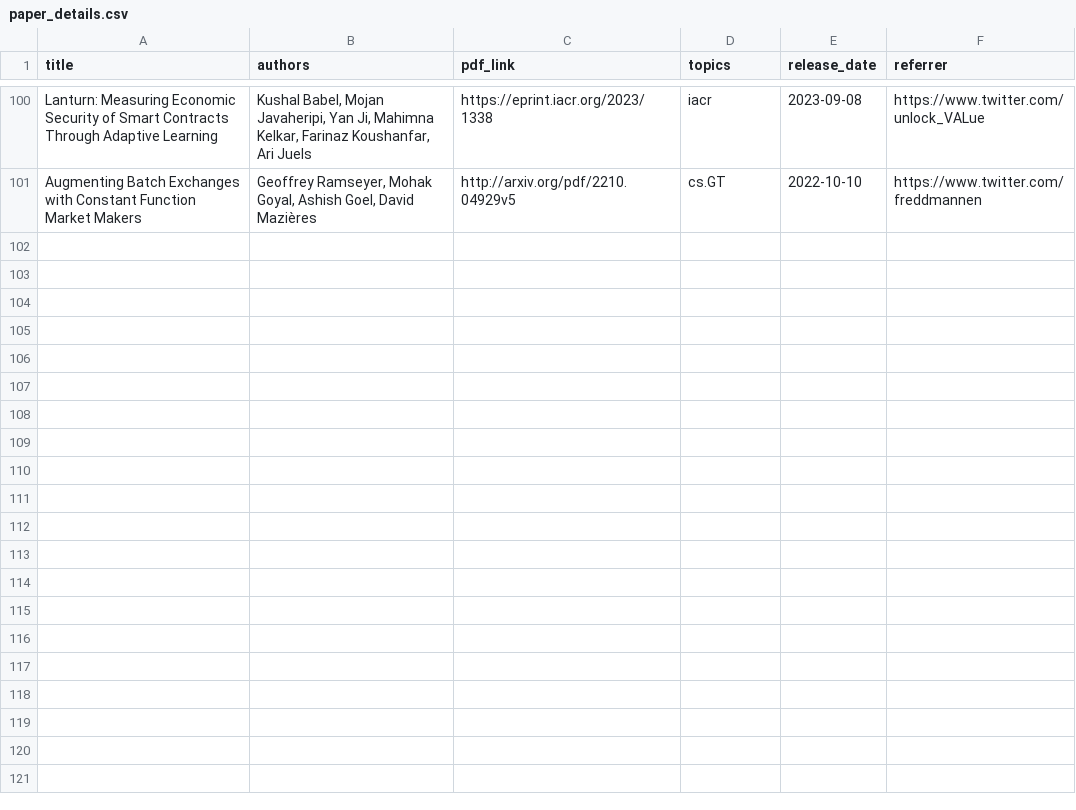
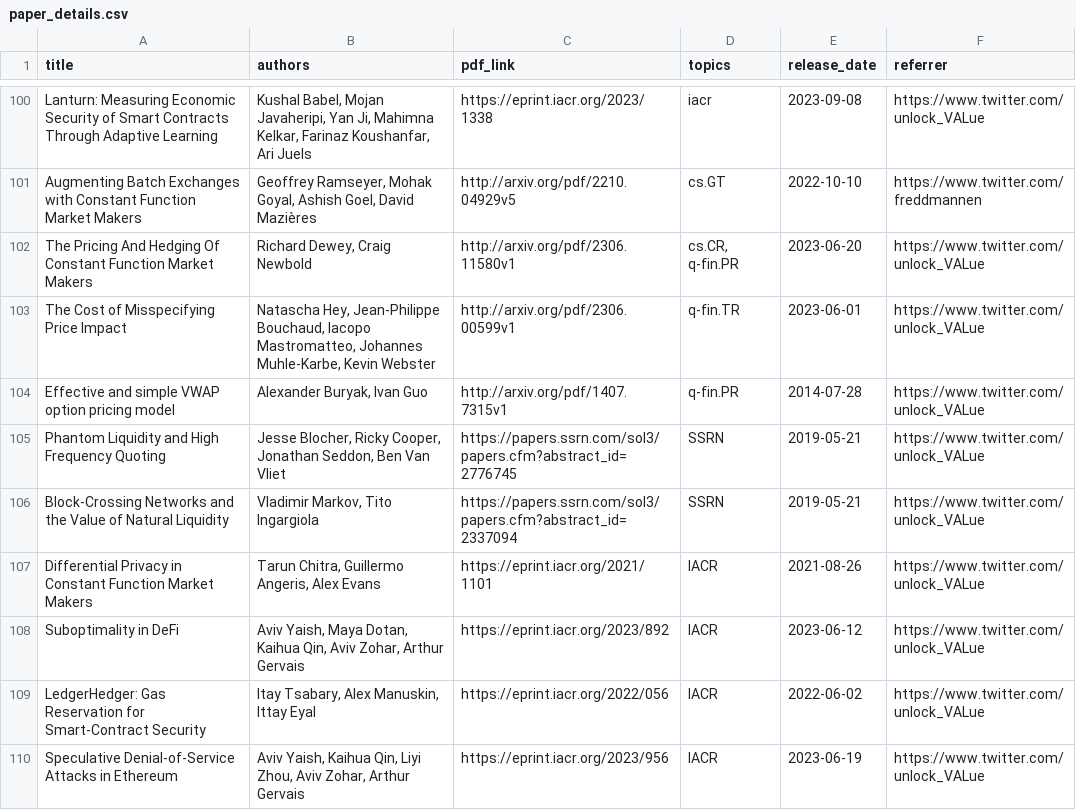
Before and after one commit to mev-fyi/data, a CSV file: data/paper_details.csv, drawn as a sheet; only a part is shown, gaps mark what is left out.

Commit message:
data upload: fetch new .pdf and remove irrelevant paper (LLMs-only)

```diff
--- a/data/paper_details.csv
+++ b/data/paper_details.csv
@@ -101 +101,10 @@ Lanturn: Measuring Economic Security of Smart Contracts Through Adaptive Learnin
 Augmenting Batch Exchanges with Constant Function Market Makers,"Geoffrey Ramseyer, Mohak Goyal, Ashish Goel, David Mazières",http://arxiv.org/pdf/2210.04929v5,cs.GT,2022-10-10,https://www.twitter.com/freddmannen
+The Pricing And Hedging Of Constant Function Market Makers,"Richard Dewey, Craig Newbold",http://arxiv.org/pdf/2306.11580v1,"cs.CR, q-fin.PR",2023-06-20,https://www.twitter.com/unlock_VALue
+The Cost of Misspecifying Price Impact,"Natascha Hey, Jean-Philippe Bouchaud, Iacopo Mastromatteo, Johannes Muhle-Karbe, Kevin Webster",http://arxiv.org/pdf/2306.00599v1,q-fin.TR,2023-06-01,https://www.twitter.com/unlock_VALue
+Effective and simple VWAP option pricing model,"Alexander Buryak, Ivan Guo",http://arxiv.org/pdf/1407.7315v1,q-fin.PR,2014-07-28,https://www.twitter.com/unlock_VALue
+Phantom Liquidity and High Frequency Quoting,"Jesse Blocher, Ricky Cooper, Jonathan Seddon, Ben Van Vliet",https://papers.ssrn.com/sol3/papers.cfm?abstract_id=2776745,SSRN,2019-05-21,https://www.twitter.com/unlock_VALue
+Block-Crossing Networks and the Value of Natural Liquidity,"Vladimir Markov, Tito Ingargiola",https://papers.ssrn.com/sol3/papers.cfm?abstract_id=2337094,SSRN,2019-05-21,https://www.twitter.com/unlock_VALue
+Differential Privacy in Constant Function Market Makers,"Tarun Chitra, Guillermo Angeris, Alex Evans",https://eprint.iacr.org/2021/1101,IACR,2021-08-26,https://www.twitter.com/unlock_VALue
+Suboptimality in DeFi,"Aviv Yaish, Maya Dotan, Kaihua Qin, Aviv Zohar, Arthur Gervais",https://eprint.iacr.org/2023/892,IACR,2023-06-12,https://www.twitter.com/unlock_VALue
+LedgerHedger: Gas Reservation for Smart-Contract Security,"Itay Tsabary, Alex Manuskin, Ittay Eyal",https://eprint.iacr.org/2022/056,IACR,2022-06-02,https://www.twitter.com/unlock_VALue
+Speculative Denial-of-Service Attacks in Ethereum,"Aviv Yaish, Kaihua Qin, Liyi Zhou, Aviv Zohar, Arthur Gervais",https://eprint.iacr.org/2023/956,IACR,2023-06-19,https://www.twitter.com/unlock_VALue
```
Also changed, not shown: data/links/arxiv_papers.csv, 8 other files.
